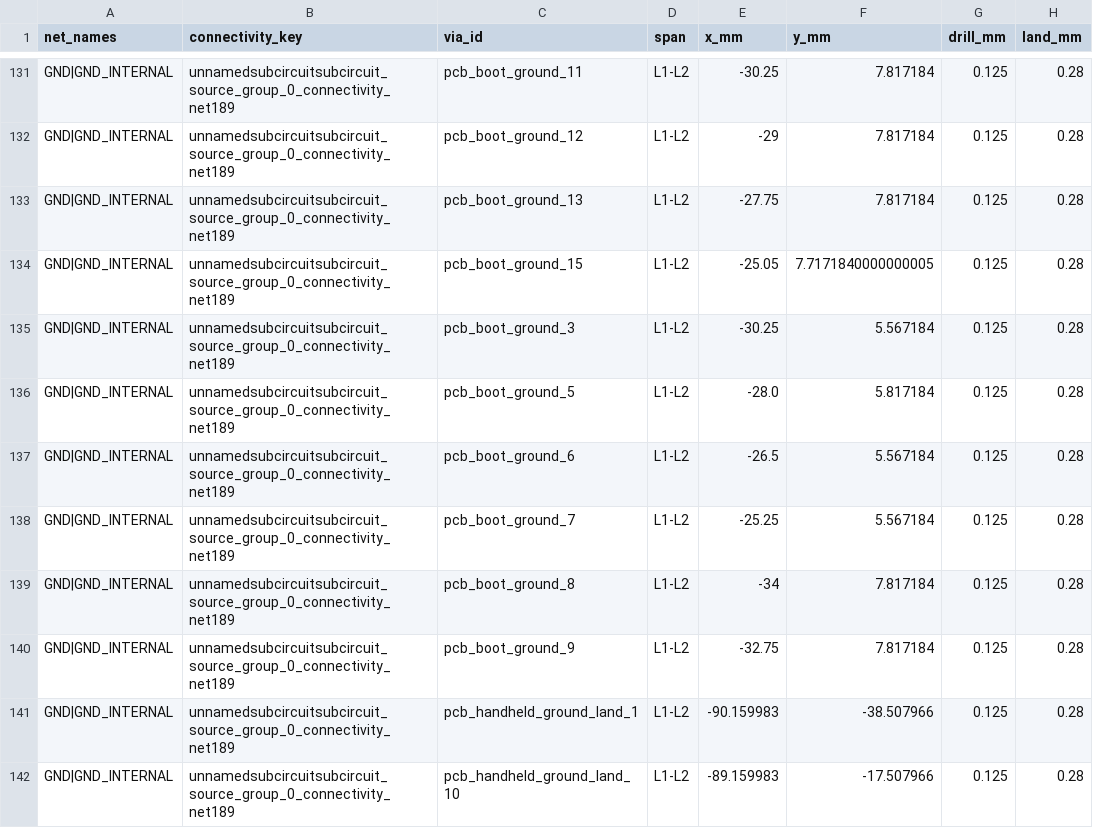
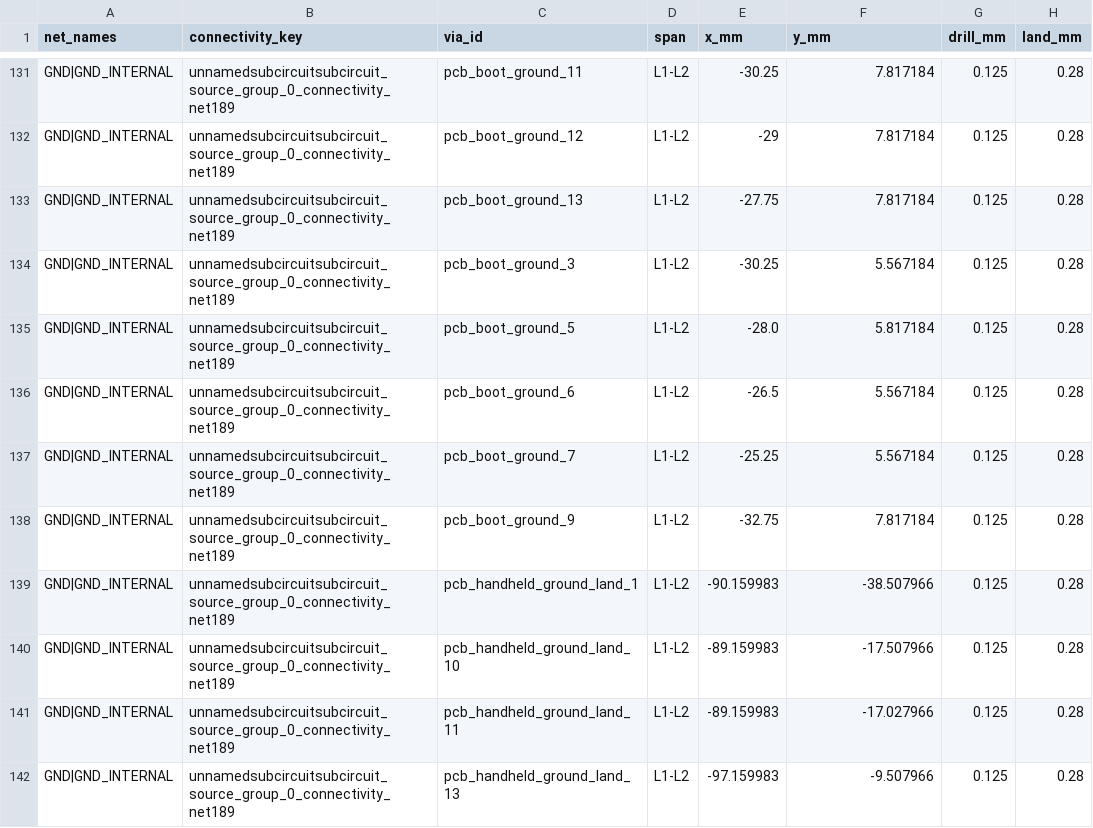
Before and after one commit to Abse2001/pixel-dash, a CSV file: studies/four-layer-through/remaining-vias.csv, drawn as a sheet; only a part is shown, gaps mark what is left out; the shorter side is filled out with more unchanged rows; the diff names each change by its address in the sheet, - before the commit and + after, or states it on an @@ line.

Commit message:
Move two boot pull-down ground transitions off-pad with full-depth drills

```diff
--- a/studies/four-layer-through/remaining-vias.csv
+++ b/studies/four-layer-through/remaining-vias.csv
-row 134: GND|GND_INTERNAL | unnamedsubcircuitsubcircuit_source_group_0_connectivity_net189 | pcb_boot_ground_15 | L1-L2 | -25.05 | 7.7171840000000005 | 0.125 | 0.28
-row 139: GND|GND_INTERNAL | unnamedsubcircuitsubcircuit_source_group_0_connectivity_net189 | pcb_boot_ground_8 | L1-L2 | -34 | 7.817184 | 0.125 | 0.28
```
Also changed, not shown: 6 other files.
